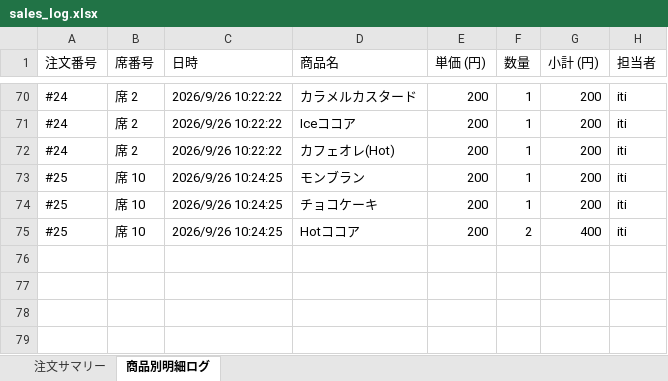
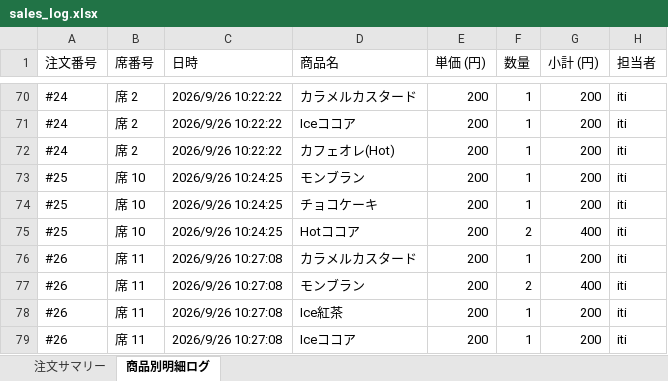
Before and after one commit to issei-desu/olive, an Excel workbook: sales_log.xlsx, sheet 商品別明細ログ, drawn as a sheet; only a part is shown, gaps mark what is left out; values as stored, in another font and other column widths than the file's, no borders; the diff names each change by its address in the sheet, - before the commit and + after, or states it on an @@ line.

Commit message:
Auto-sync sales log to Excel via POS

```diff
--- a/sales_log.xlsx (sheet 商品別明細ログ)
+++ b/sales_log.xlsx (sheet 商品別明細ログ)
+row 76: #26 | 席 11 | 2026/9/26 10:27:08 | カラメルカスタード | 200 | 1 | 200 | iti
+row 77: #26 | 席 11 | 2026/9/26 10:27:08 | モンブラン | 200 | 2 | 400 | iti
+row 78: #26 | 席 11 | 2026/9/26 10:27:08 | Ice紅茶 | 200 | 1 | 200 | iti
+row 79: #26 | 席 11 | 2026/9/26 10:27:08 | Iceココア | 200 | 1 | 200 | iti
```
Also changed, not shown: sheet 注文サマリー.
